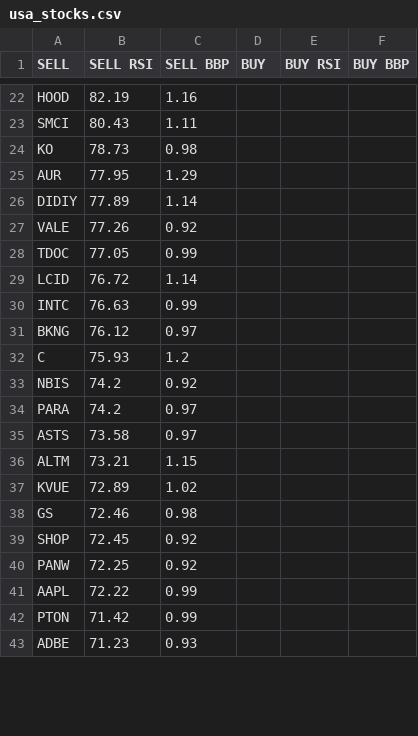
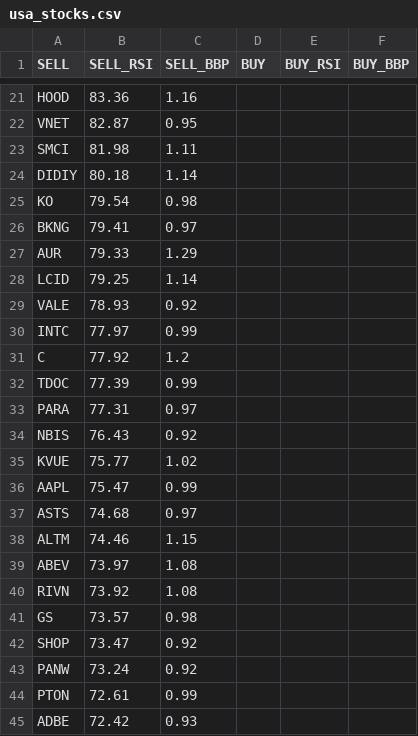
Before and after one commit to stockseer/stockseer.github.io, a CSV file: usa_stocks.csv, drawn as a sheet; only a part is shown, gaps mark what is left out; removed rows and columns are numbered as before the commit, all else as after; the diff covers the shown part only; the diff names each change by its address in the sheet, - before the commit and + after, or states it on an @@ line.

```diff
--- a/usa_stocks.csv
+++ b/usa_stocks.csv
-B1: SELL RSI
+B1: SELL_RSI
-C1: SELL BBP
+C1: SELL_BBP
-E1: BUY RSI
+E1: BUY_RSI
-F1: BUY BBP
+F1: BUY_BBP
-B21 (SELL_RSI): 82.19
+B21 (SELL_RSI): 83.36
+row 22: VNET | 82.87 | 0.95
-B23 (SELL_RSI): 80.43
+B23 (SELL_RSI): 81.98
+row 24: DIDIY | 80.18 | 1.14
-B25 (SELL_RSI): 78.73
+B25 (SELL_RSI): 79.54
+row 26: BKNG | 79.41 | 0.97
-B27 (SELL_RSI): 77.95
+B27 (SELL_RSI): 79.33
-row 26: DIDIY | 77.89 | 1.14
-row 27: VALE | 77.26 | 0.92
-row 28: TDOC | 77.05 | 0.99
-B28 (SELL_RSI): 76.72
+B28 (SELL_RSI): 79.25
+row 29: VALE | 78.93 | 0.92
-B30 (SELL_RSI): 76.63
+B30 (SELL_RSI): 77.97
-row 31: BKNG | 76.12 | 0.97
-B31 (SELL_RSI): 75.93
+B31 (SELL_RSI): 77.92
-row 33: NBIS | 74.2 | 0.92
+row 32: TDOC | 77.39 | 0.99
-B33 (SELL_RSI): 74.2
+B33 (SELL_RSI): 77.31
+row 34: NBIS | 76.43 | 0.92
+row 35: KVUE | 75.77 | 1.02
+row 36: AAPL | 75.47 | 0.99
-B37 (SELL_RSI): 73.58
+B37 (SELL_RSI): 74.68
-B38 (SELL_RSI): 73.21
+B38 (SELL_RSI): 74.46
-row 37: KVUE | 72.89 | 1.02
+row 39: ABEV | 73.97 | 1.08
+row 40: RIVN | 73.92 | 1.08
-B41 (SELL_RSI): 72.46
+B41 (SELL_RSI): 73.57
-B42 (SELL_RSI): 72.45
+B42 (SELL_RSI): 73.47
-B43 (SELL_RSI): 72.25
+B43 (SELL_RSI): 73.24
-row 41: AAPL | 72.22 | 0.99
-B44 (SELL_RSI): 71.42
+B44 (SELL_RSI): 72.61
-B45 (SELL_RSI): 71.23
+B45 (SELL_RSI): 72.42
```
Also changed, not shown: 6 added rows, 9 removed rows and 52 edited cells elsewhere in this file, china_stocks.csv, 4 other files.
